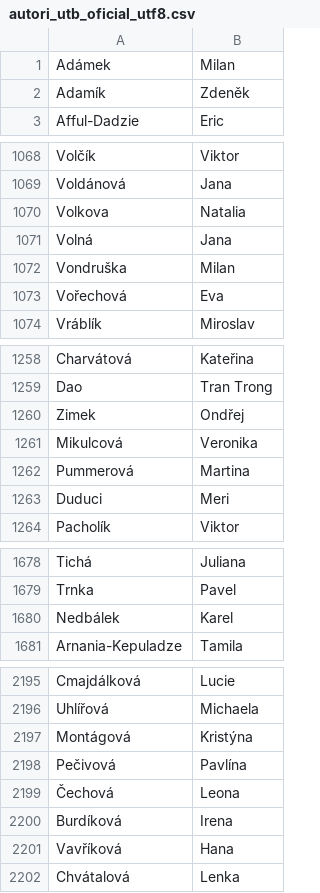
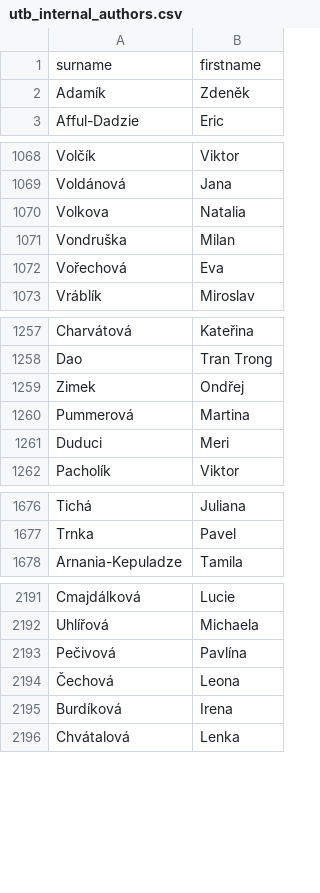
Before and after one commit to hrehajozef/verzia4, a CSV file: data/utb_internal_authors.csv (was data/autori_utb_oficial_utf8.csv), drawn as a sheet; only a part is shown, gaps mark what is left out; removed rows and columns are numbered as before the commit, all else as after; the diff covers the shown part only; the diff names each change by its address in the sheet, - before the commit and + after, or states it on an @@ line.

```diff
--- a/data/autori_utb_oficial_utf8.csv
+++ b/data/utb_internal_authors.csv
-row 1: Adámek | Milan
+row 1: surname | firstname
-row 1071: Volná | Jana
-row 1261: Mikulcová | Veronika
-row 1680: Nedbálek | Karel
-row 2197: Montágová | Kristýna
-row 2201: Vavříková | Hana
```
Also changed, not shown: 3 removed rows elsewhere in this file, 27 other files.
